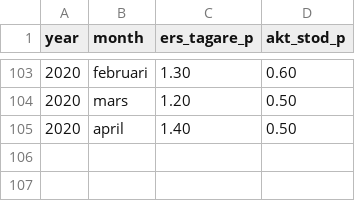
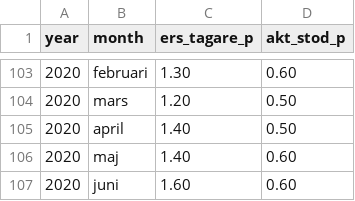
Before and after one commit to MansMeg/DIK_analys, a CSV file: Data/ers_AEA.csv, drawn as a sheet; only a part is shown, gaps mark what is left out.

Commit message:
Added maj-juni

```diff
--- a/Data/ers_AEA.csv
+++ b/Data/ers_AEA.csv
@@ -105 +105,3 @@
 2020,"april",1.40,0.50
+2020,"maj",1.40,0.60
+2020,"juni",1.60,0.60
```
